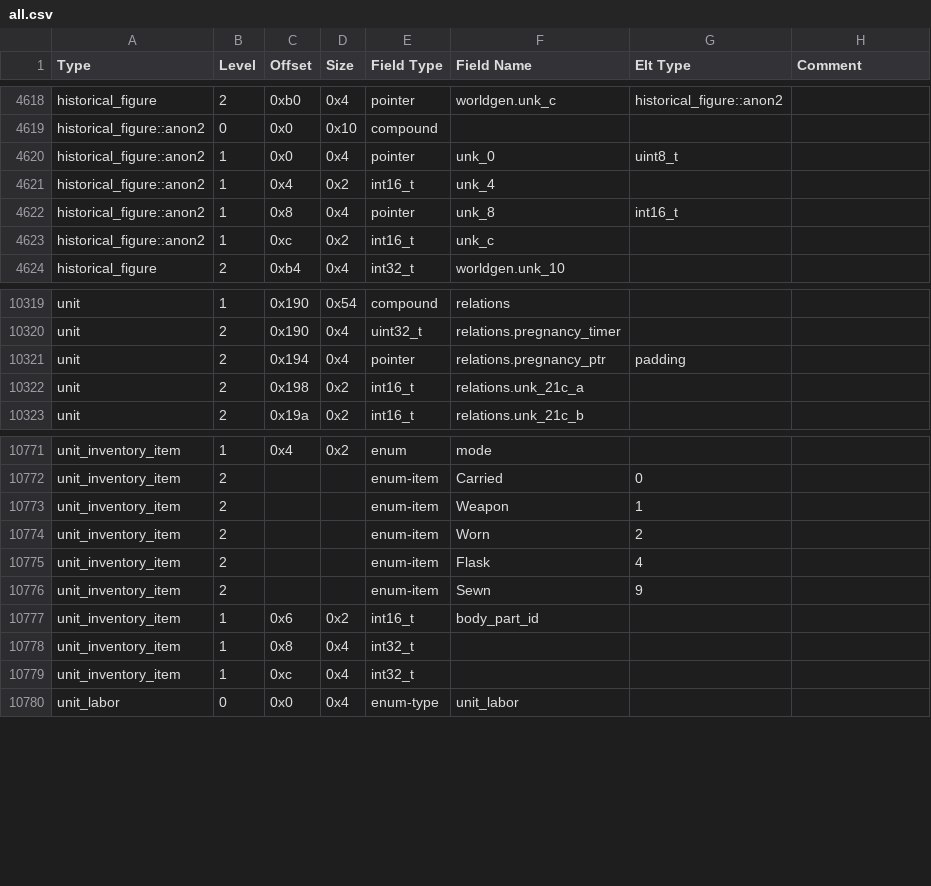
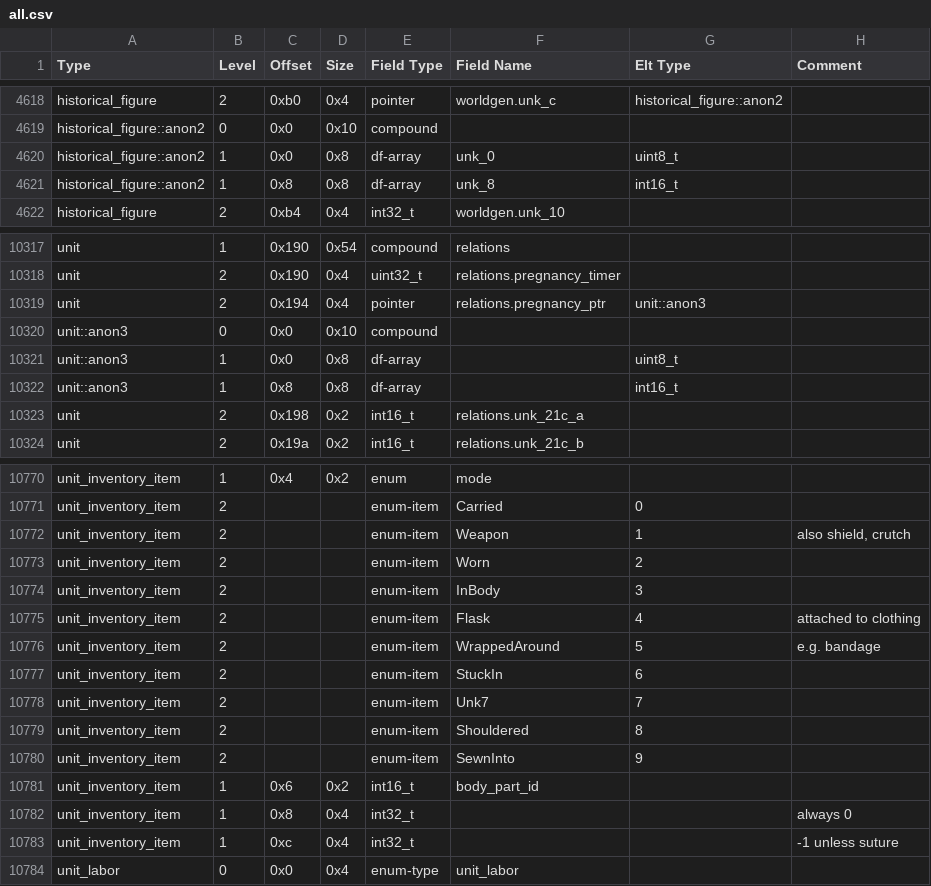
Before and after one commit to DFHack/df-structures, a CSV file: linux/all.csv, drawn as a sheet; only a part is shown, gaps mark what is left out; the diff covers the shown part only.

```diff
--- a/linux/all.csv
+++ b/linux/all.csv
@@ -4619,6 +4619,4 @@
 "historical_figure::anon2","0","0x0","0x10","compound","","",""
-"historical_figure::anon2","1","0x0","0x4","pointer","unk_0","uint8_t",""
-"historical_figure::anon2","1","0x4","0x2","int16_t","unk_4","",""
-"historical_figure::anon2","1","0x8","0x4","pointer","unk_8","int16_t",""
-"historical_figure::anon2","1","0xc","0x2","int16_t","unk_c","",""
+"historical_figure::anon2","1","0x0","0x8","df-array","unk_0","uint8_t",""
+"historical_figure::anon2","1","0x8","0x8","df-array","unk_8","int16_t",""
 "historical_figure","2","0xb4","0x4","int32_t","worldgen.unk_10","",""
@@ -10320,3 +10318,6 @@
 "unit","2","0x190","0x4","uint32_t","relations.pregnancy_timer","",""
-"unit","2","0x194","0x4","pointer","relations.pregnancy_ptr","padding",""
+"unit","2","0x194","0x4","pointer","relations.pregnancy_ptr","unit::anon3",""
+"unit::anon3","0","0x0","0x10","compound","","",""
+"unit::anon3","1","0x0","0x8","df-array","","uint8_t",""
+"unit::anon3","1","0x8","0x8","df-array","","int16_t",""
 "unit","2","0x198","0x2","int16_t","relations.unk_21c_a","",""
@@ -10772,9 +10771,14 @@
 "unit_inventory_item","2","","","enum-item","Carried","0",""
-"unit_inventory_item","2","","","enum-item","Weapon","1",""
+"unit_inventory_item","2","","","enum-item","Weapon","1","also shield, crutch"
 "unit_inventory_item","2","","","enum-item","Worn","2",""
-"unit_inventory_item","2","","","enum-item","Flask","4",""
-"unit_inventory_item","2","","","enum-item","Sewn","9",""
+"unit_inventory_item","2","","","enum-item","InBody","3",""
+"unit_inventory_item","2","","","enum-item","Flask","4","attached to clothing"
+"unit_inventory_item","2","","","enum-item","WrappedAround","5","e.g. bandage"
+"unit_inventory_item","2","","","enum-item","StuckIn","6",""
+"unit_inventory_item","2","","","enum-item","Unk7","7",""
+"unit_inventory_item","2","","","enum-item","Shouldered","8",""
+"unit_inventory_item","2","","","enum-item","SewnInto","9",""
 "unit_inventory_item","1","0x6","0x2","int16_t","body_part_id","",""
-"unit_inventory_item","1","0x8","0x4","int32_t","","",""
-"unit_inventory_item","1","0xc","0x4","int32_t","","",""
+"unit_inventory_item","1","0x8","0x4","int32_t","","","always 0"
+"unit_inventory_item","1","0xc","0x4","int32_t","","","-1 unless suture"
 "unit_labor","0","0x0","0x4","enum-type","unit_labor","",""
```
Also changed, not shown: 2 removed rows and 41 edited cells elsewhere in this file, windows/all.csv.
